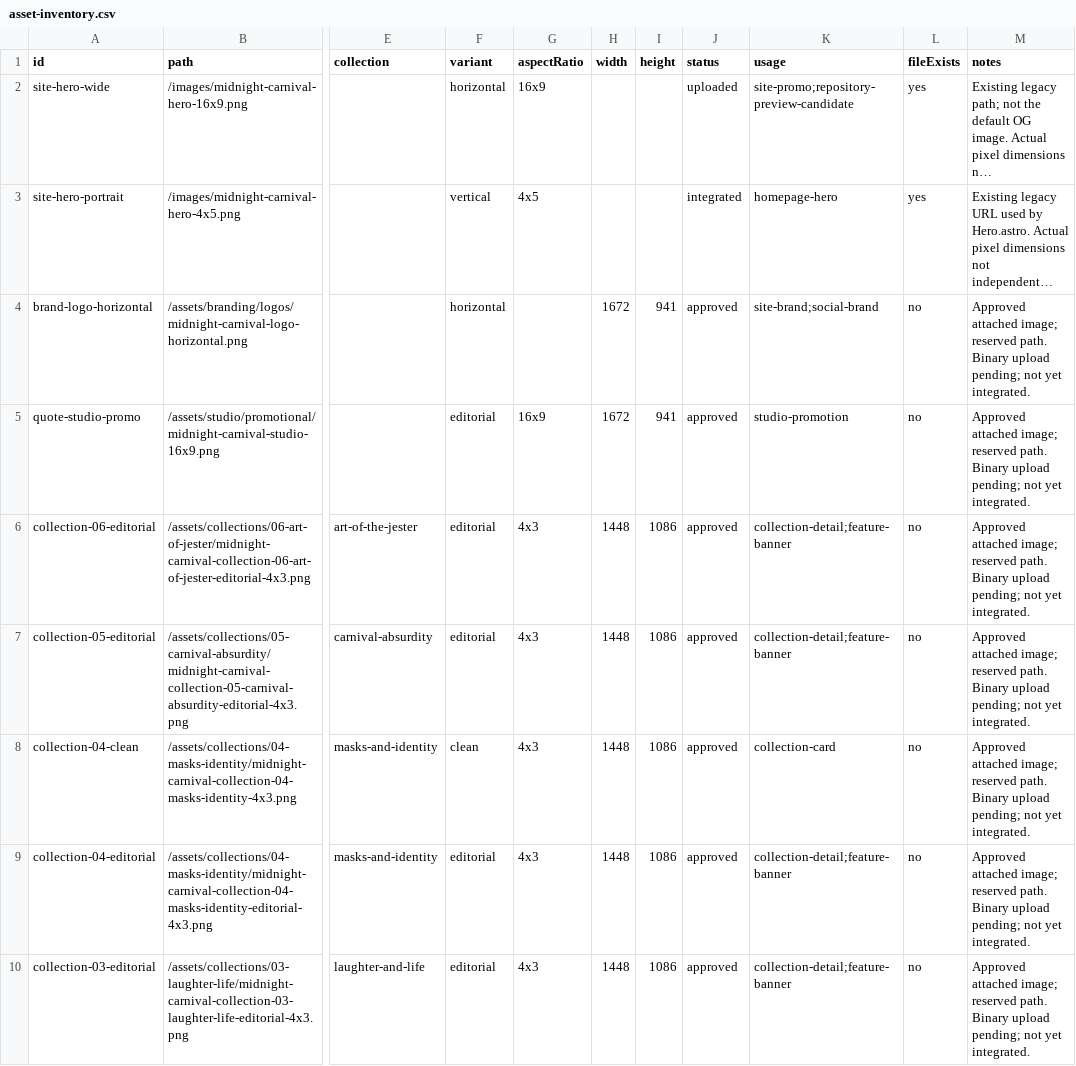
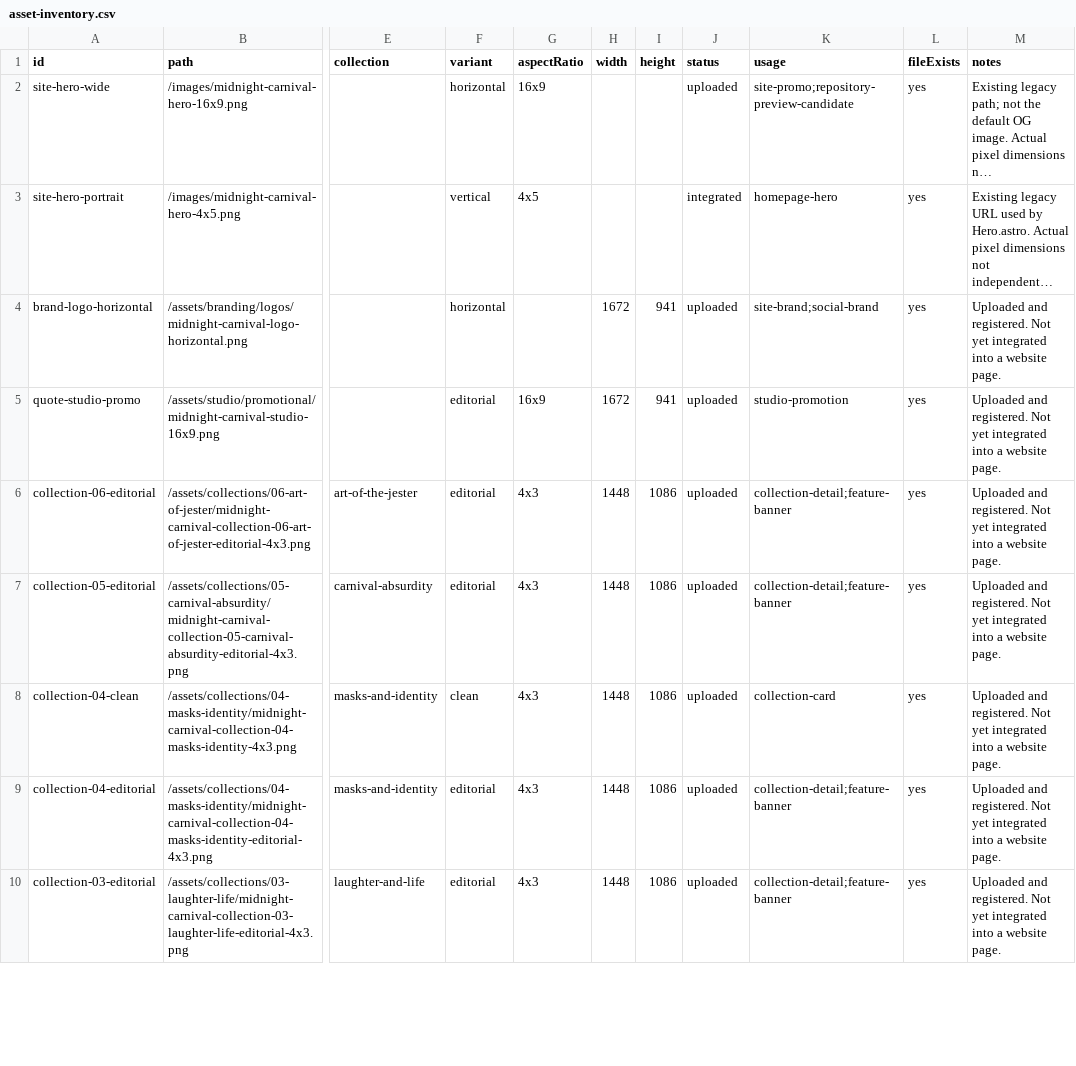
Before and after one commit to JFeimster/jester-quotes, a CSV file: data/asset-inventory.csv, drawn as a sheet; only a part is shown, gaps mark what is left out; long unchanged cells end in …; the diff covers the shown part only; the diff names each change by its address in the sheet, - before the commit and + after, or states it on an @@ line.

Commit message:
feat(assets): ingest 13 approved Midnight Carnival artworks

```diff
--- a/data/asset-inventory.csv
+++ b/data/asset-inventory.csv
-J4:J10 (status): approved
+J4:J10 (status): uploaded
-L4:L10 (fileExists): no
+L4:L10 (fileExists): yes
-M4:M10 (notes): Approved attached image; reserved path. Binary upload pending; not yet integrated.
+M4:M10 (notes): Uploaded and registered. Not yet integrated into a website page.
```
Also changed, not shown: 18 edited cells elsewhere in this file, 14 other files.
